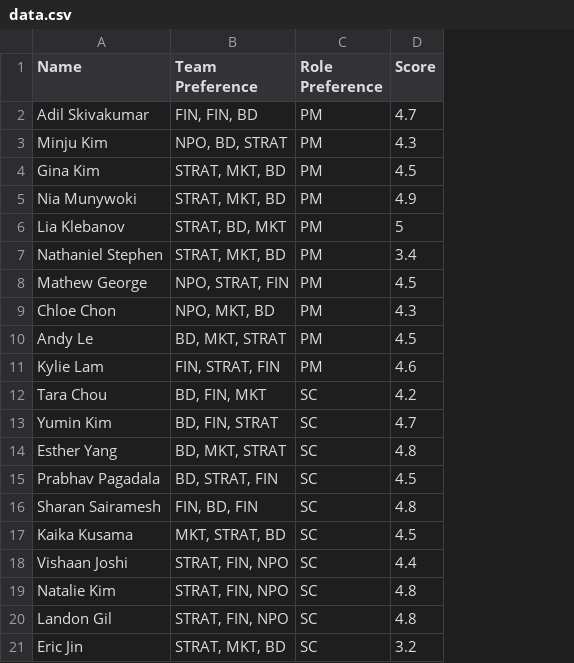
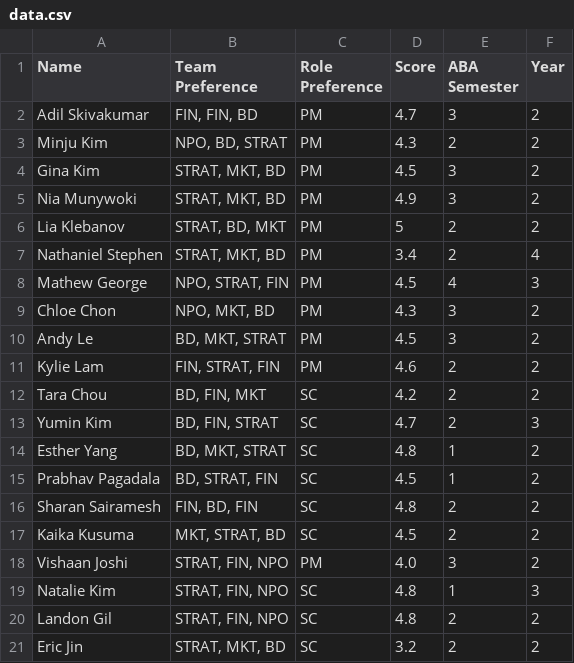
Before and after one commit to williampham7/aba-placement-algo, a CSV file: data.csv, drawn as a sheet; only a part is shown; the diff names each change by its address in the sheet, - before the commit and + after, or states it on an @@ line.

Commit message:
additional features + role formula

```diff
--- a/data.csv
+++ b/data.csv
+column E (ABA Semester), rows 2-21: 3 | 2 | 3 | 3 | 2 | 2 | 4 | 3 | 3 | 2 | 2 | 2 | 1 | 1 | 2 | 2 | 3 | 1 | 2 | 2
+column F (Year), rows 2-21: 2 | 2 | 2 | 2 | 2 | 4 | 3 | 2 | 2 | 2 | 2 | 3 | 2 | 2 | 2 | 2 | 2 | 3 | 2 | 2
-A17 (Name): Kaika Kusama
+A17 (Name): Kaika Kusuma
-C18 (Role Preference): SC
+C18 (Role Preference): PM
-D18 (Score): 4.4
+D18 (Score): 4.0
```
Also changed, not shown: 1 other file.
